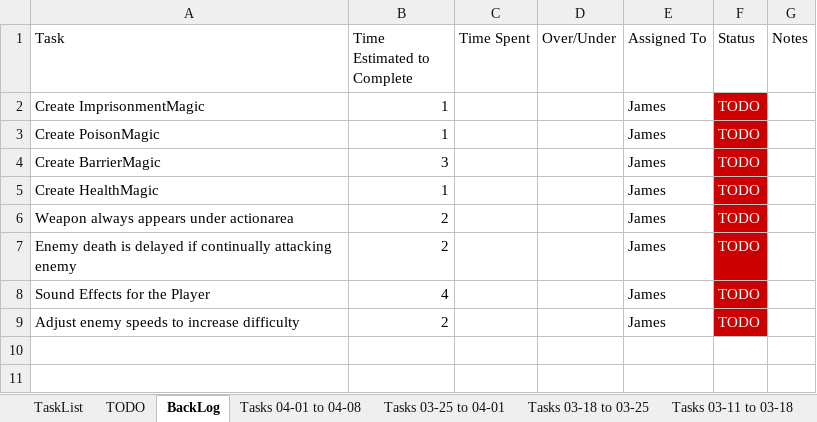
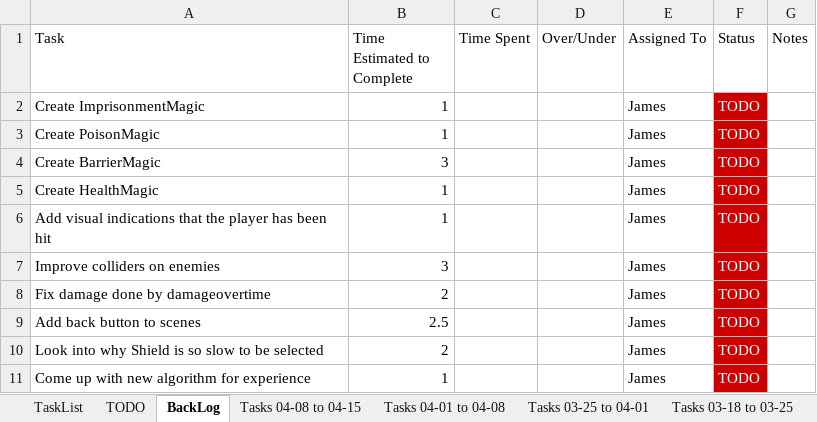
Before and after one commit to jhmartin404/RPGHeroPrototype, an Excel workbook: TechnicalDesign/Task List For RPG Hero.xlsx, sheet BackLog, drawn as a sheet; values as stored, in another font and other column widths than the file's, no borders; addresses are those after the commit; the diff names each change by its address in the sheet, - before the commit and + after, or states it on an @@ line.

Commit message:
Added layers to enemy playing field, added multiple enemies to levels
Added layers to level to allow multiple enemies at different layers in
the level

Added multiple enemies to each level

altered enemy stats to increase difficulty

Updated enemy class to improve movement and scaling

added Damage text that appears above an enemy when they are damaged

Added more sound effects to character scene

Decreased cost of potions and repair hammers

Fixed Icon turning in the wrong direction issue

Players can only play levels they have unlocked

Updated Task List

```diff
--- a/TechnicalDesign/Task List For RPG Hero.xlsx (sheet BackLog)
+++ b/TechnicalDesign/Task List For RPG Hero.xlsx (sheet BackLog)
+sheet tab: Tasks 04-08 to 04-15
-A6 (Task): Weapon always appears under actionarea
+A6 (Task): Add visual indications that the player has been hit
-B6 (Time Estimated to Complete): 2
+B6 (Time Estimated to Complete): 1
+row 7: Improve colliders on enemies | 3 |  |  | James | TODO
-A8 (Task): Enemy death is delayed if continually attacking enemy
+A8 (Task): Fix damage done by damageovertime
-A9 (Task): Sound Effects for the Player
+A9 (Task): Add back button to scenes
-B9 (Time Estimated to Complete): 4
+B9 (Time Estimated to Complete): 2.5
-A10 (Task): Adjust enemy speeds to increase difficulty
+A10 (Task): Look into why Shield is so slow to be selected
+row 11: Come up with new algorithm for experience | 1 |  |  | James | TODO
```
Also changed, not shown: sheet Tasks 04-01 to 04-08, 37 other files.
